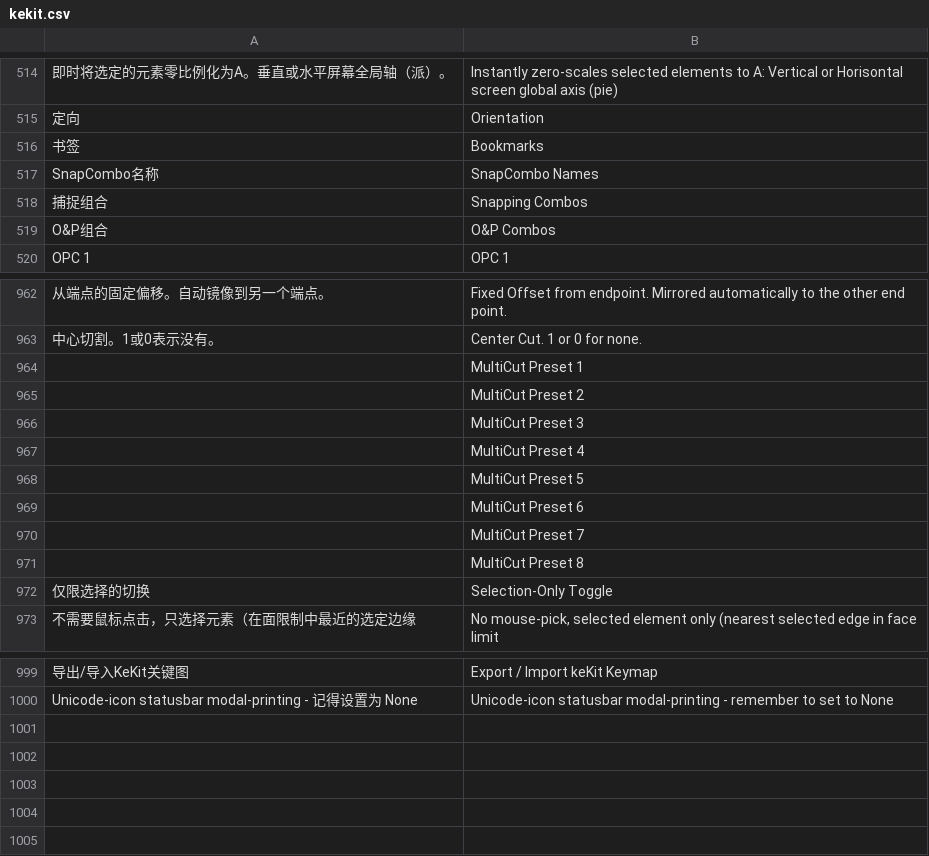
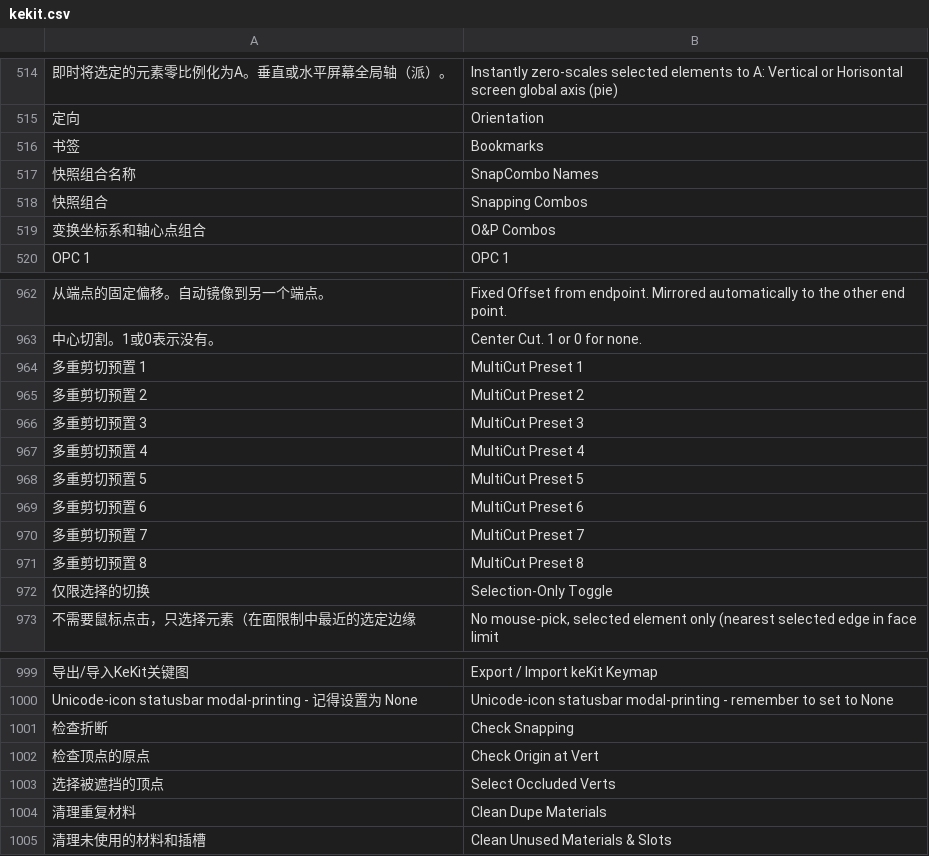
Before and after one commit to lonely814/user_translate, a CSV file: user_files/kekit.csv, drawn as a sheet; only a part is shown, gaps mark what is left out; the diff names each change by its address in the sheet, - before the commit and + after, or states it on an @@ line.

```diff
--- a/user_files/kekit.csv
+++ b/user_files/kekit.csv
-A517: SnapCombo名称
+A517: 快照组合名称
-A518: 捕捉组合
+A518: 快照组合
-A519: O&P组合
+A519: 变换坐标系和轴心点组合
-A964: (empty)
+A964: 多重剪切预置 1
-A965: (empty)
+A965: 多重剪切预置 2
-A966: (empty)
+A966: 多重剪切预置 3
-A967: (empty)
+A967: 多重剪切预置 4
-A968: (empty)
+A968: 多重剪切预置 5
-A969: (empty)
+A969: 多重剪切预置 6
-A970: (empty)
+A970: 多重剪切预置 7
-A971: (empty)
+A971: 多重剪切预置 8
+row 1001: 检查折断 | Check Snapping
+row 1002: 检查顶点的原点 | Check Origin at Vert
+row 1003: 选择被遮挡的顶点 | Select Occluded Verts
+row 1004: 清理重复材料 | Clean Dupe Materials
+row 1005: 清理未使用的材料和插槽 | Clean Unused Materials & Slots
```
Also changed, not shown: 4 other files.
